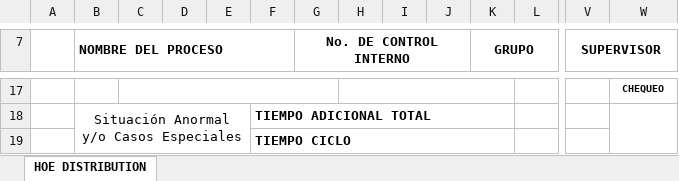
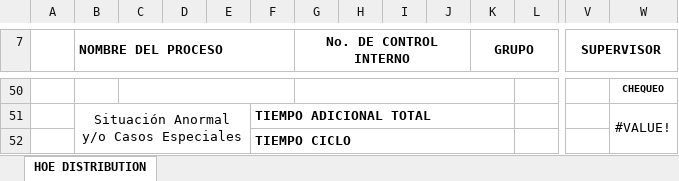
Before and after one commit to carlos-uaa/SupervisorMobility.API, an Excel workbook: SupervisorMobility.API/DataAccess/Templates/Distribution Template.xlsx, sheet HOE DISTRIBUTION, drawn as a sheet; only a part is shown, gaps mark what is left out; values as stored, in another font and other column widths than the file's, no borders; charts and pictures not drawn; removed rows and columns are numbered as before the commit, all else as after; the diff covers the shown part only; the diff names each change by its address in the sheet, - before the commit and + after, or states it on an @@ line.

```diff
--- a/SupervisorMobility.API/DataAccess/Templates/Distribution Template.xlsx (sheet HOE DISTRIBUTION)
+++ b/SupervisorMobility.API/DataAccess/Templates/Distribution Template.xlsx (sheet HOE DISTRIBUTION)
-C17:G17 merged
+C50:F50 merged
+G50:K50 merged
-H17:K17 merged
-W51: (empty)
+W51: #VALUE!
```
Also changed, not shown: 33 added rows, 2 edited cells and merged cells elsewhere in this sheet, charts or pictures, 7 other files.
